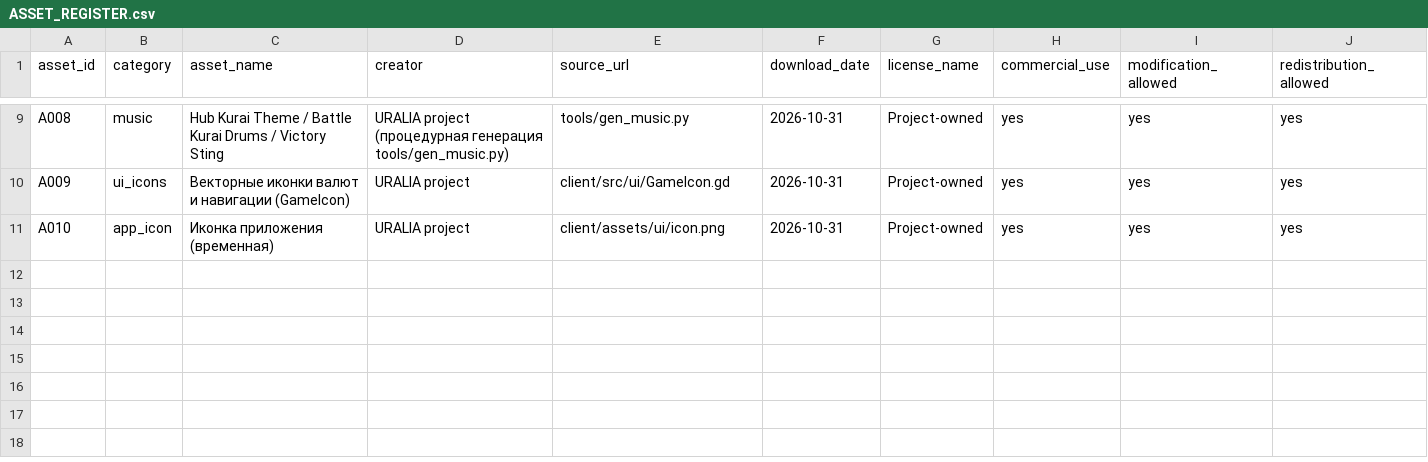
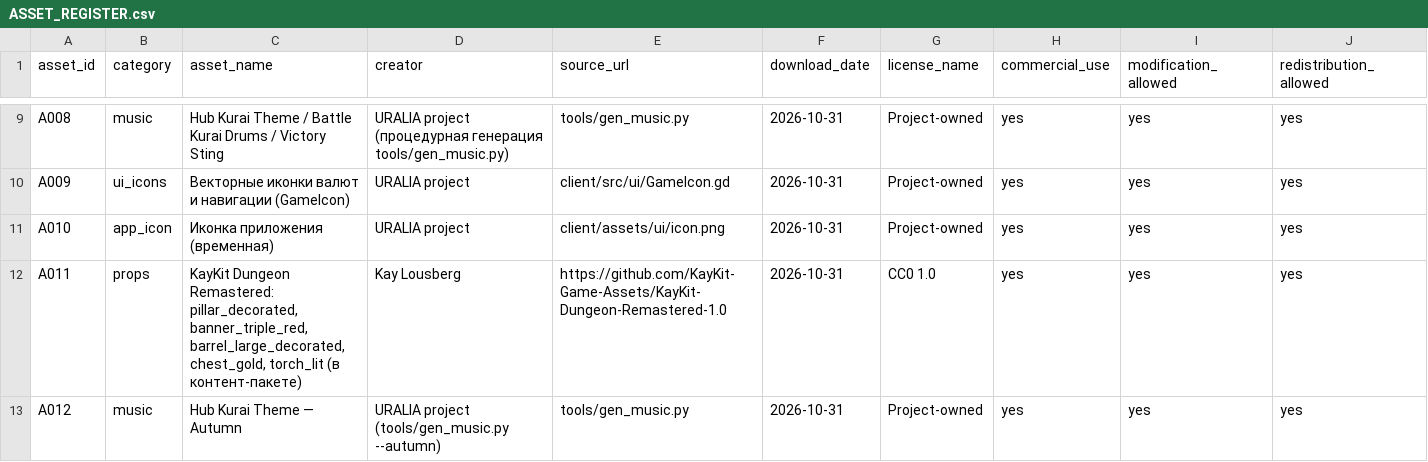
Before and after one commit to maillunex-lang/UfaArena, a CSV file: ASSET_REGISTER.csv, drawn as a sheet; only a part is shown, gaps mark what is left out; rows hold the shown columns only; the diff names each change by its address in the sheet, - before the commit and + after, or states it on an @@ line.

```diff
--- a/ASSET_REGISTER.csv
+++ b/ASSET_REGISTER.csv
+row 12: A011 | props | KayKit Dungeon Remastered: pillar_decorated, banner_triple_red, barrel_large_decorated, chest_gold, torch_lit (в контент-пакете) | Kay Lousberg | https://github.com/KayKit-Game-Assets/KayKit-Dungeon-Remastered-1.0 | 2026-10-31 | CC0 1.0 | yes | yes | yes
+row 13: A012 | music | Hub Kurai Theme — Autumn | URALIA project (tools/gen_music.py --autumn) | tools/gen_music.py | 2026-10-31 | Project-owned | yes | yes | yes
```
Also changed, not shown: 16 other files.
